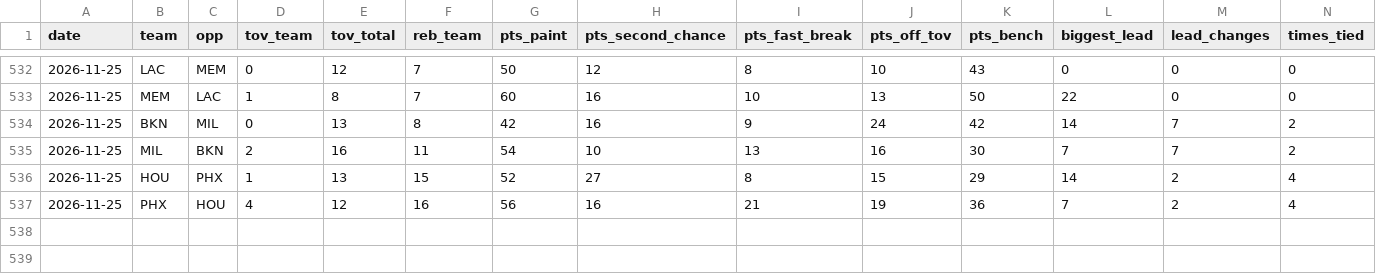
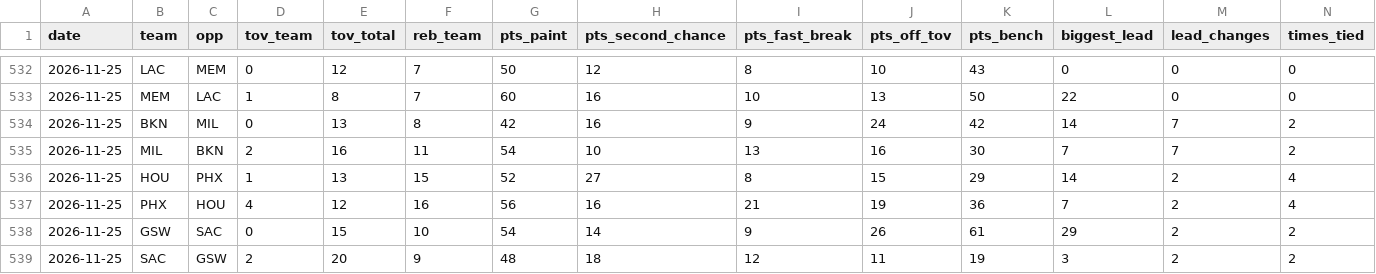
Before and after one commit to Stots714/lakers-tracker, a CSV file: data/nba_cloud/league_extras.csv, drawn as a sheet; only a part is shown, gaps mark what is left out; rows hold the shown columns only; the diff names each change by its address in the sheet, - before the commit and + after, or states it on an @@ line.

```diff
--- a/data/nba_cloud/league_extras.csv
+++ b/data/nba_cloud/league_extras.csv
+row 538: 2026-11-25 | GSW | SAC | 0 | 15 | 10 | 54 | 14 | 9 | 26 | 61 | 29 | 2 | 2
+row 539: 2026-11-25 | SAC | GSW | 2 | 20 | 9 | 48 | 18 | 12 | 11 | 19 | 3 | 2 | 2
```
Also changed, not shown: data/nba_cloud/league_box.csv, data/nba_cloud/league_inactive.csv, 6 other files.
